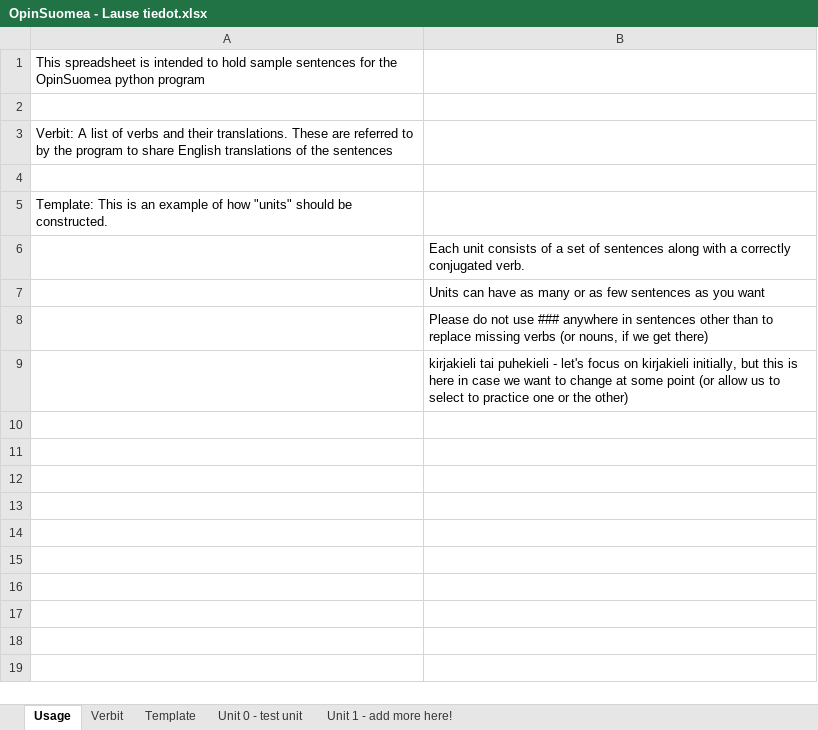
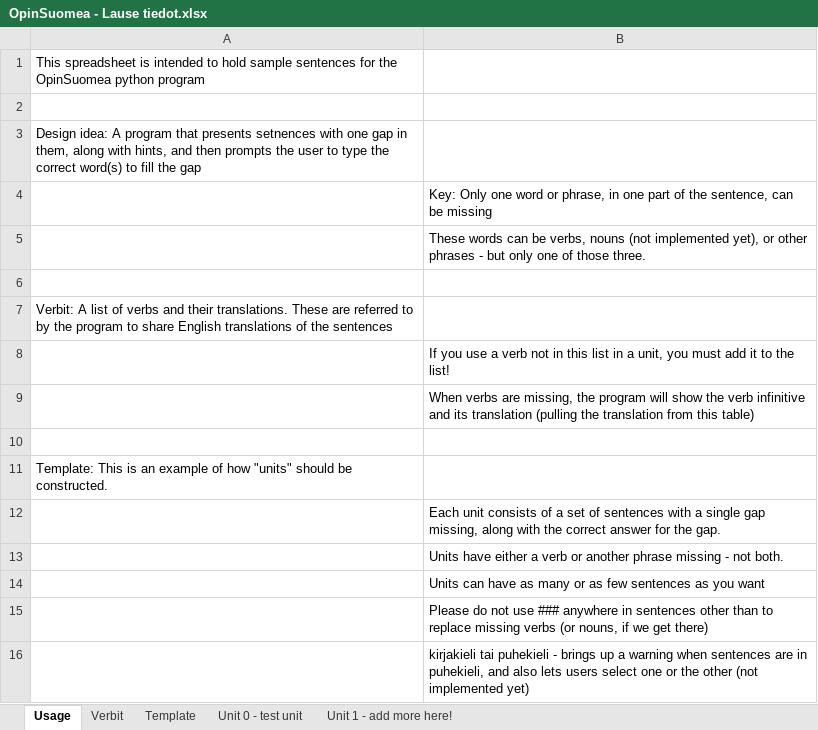
Before and after one commit to F-Stop/opinsuomea, an Excel workbook: data/OpinSuomea - Lause tiedot.xlsx, sheet Usage, drawn as a sheet; values as stored, in another font and other column widths than the file's, no borders; charts and pictures not drawn; addresses are those after the commit; the diff names each change by its address in the sheet, - before the commit and + after, or states it on an @@ line.

Commit message:
Added code to store results of each game round in both the in-memory sentence list and in the database.  Database is now completely functional at a base level - import from spreadsheet, pull from DB to form in-memory sentence lists, and push results to DB for storage.  Yippee! Also added ability to have non-verb sentences, and have them include hints.  Included dummy "-" value for verb table and verb-infinitive in non-verb table, so that SQL would be easier. Import template also changed, of course, to allow for non-verb sentences.

```diff
--- a/data/OpinSuomea - Lause tiedot.xlsx (sheet Usage)
+++ b/data/OpinSuomea - Lause tiedot.xlsx (sheet Usage)
+row 3: Design idea: A program that presents setnences with one gap in them, along with hints, and then prompts the user to type the correct word(s) to fill the gap
+row 4:  | Key: Only one word or phrase, in one part of the sentence, can be missing
+row 5:  | These words can be verbs, nouns (not implemented yet), or other phrases - but only one of those three.
+row 6: (empty)
+row 8:  | If you use a verb not in this list in a unit, you must add it to the list!
+row 9:  | When verbs are missing, the program will show the verb infinitive and its translation (pulling the translation from this table)
-B12: …of sentences along with a correctly conjugated verb.
+B12: …of sentences with a single gap missing, along with the correct answer for the gap.
+row 13:  | Units have either a verb or another phrase missing - not both.
-B16: …puhekieli - let's focus on kirjakieli initially, but this is here in case we want to change at some point (or allow us to select to practice one or the other)
+B16: …puhekieli - brings up a warning when sentences are in puhekieli, and also lets users select one or the other (not implemented yet)
```
Also changed, not shown: sheet Template, sheet Unit 0 - test unit, sheet Unit 1 - add more here!, 5 other files.
